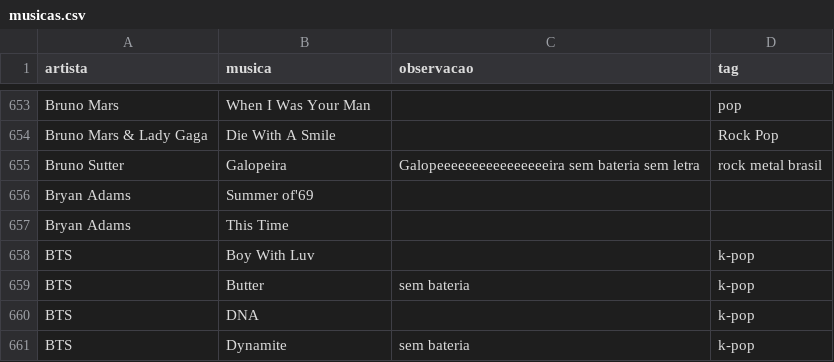
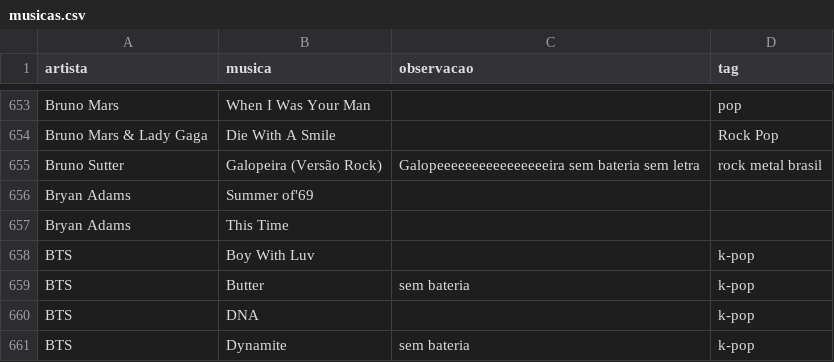
Before and after one commit to gabrielmuzzo/psparty-songbox, a CSV file: musicas.csv, drawn as a sheet; only a part is shown, gaps mark what is left out.

Commit message:
JoelmaEgalopeiraBrunoSutter.csv

```diff
--- a/musicas.csv
+++ b/musicas.csv
@@ -654,3 +654,3 @@ Bruno Mars,When I Was Your Man,,pop
 Bruno Mars & Lady Gaga,Die With A Smile,,Rock Pop
-Bruno Sutter,Galopeira,Galopeeeeeeeeeeeeeeeeira sem bateria sem letra,rock metal brasil
+Bruno Sutter,Galopeira (Versão Rock),Galopeeeeeeeeeeeeeeeeira sem bateria sem letra,rock metal brasil
 Bryan Adams,Summer of'69,,
```
